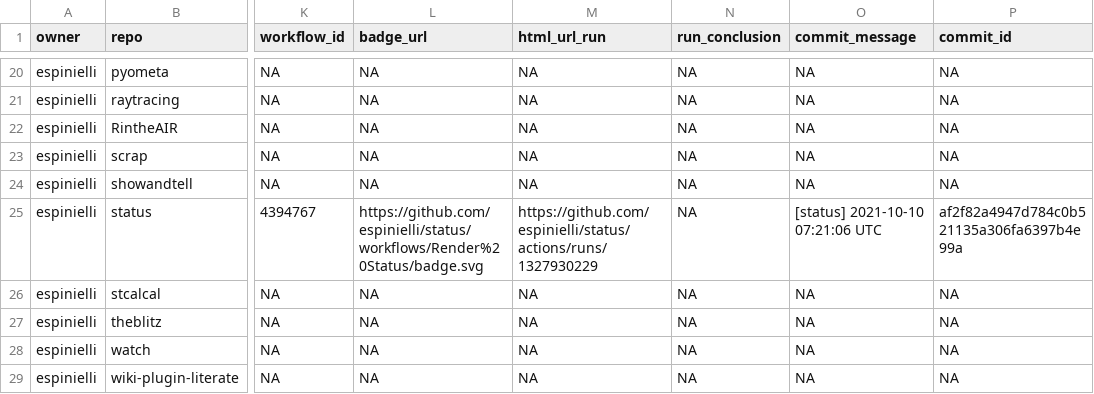
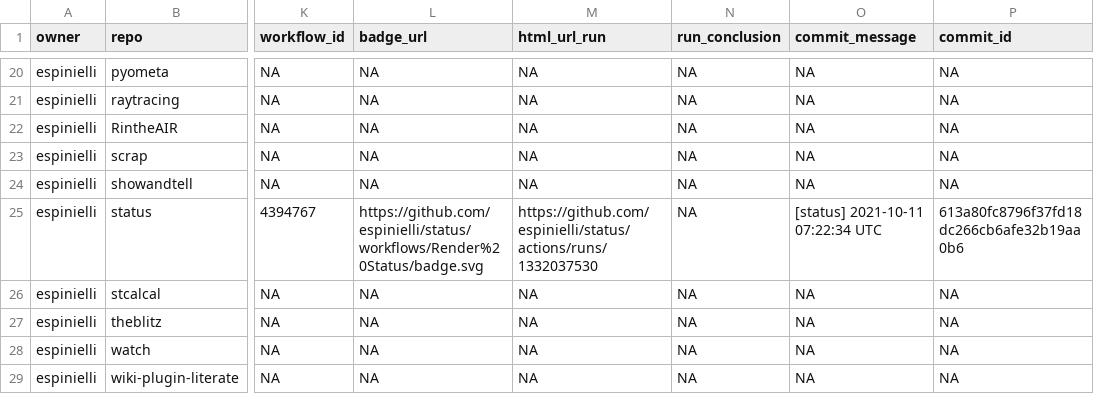
Before and after one commit to nmfs-ost/FIT-status, a CSV file: repos.csv, drawn as a sheet; only a part is shown, gaps mark what is left out; the diff names each change by its address in the sheet, - before the commit and + after, or states it on an @@ line.

```diff
--- a/repos.csv
+++ b/repos.csv
-M25 (html_url_run): https://github.com/espinielli/status/actions/runs/1327930229
+M25 (html_url_run): https://github.com/espinielli/status/actions/runs/1332037530
-O25 (commit_message): [status] 2021-10-10 07:21:06 UTC
+O25 (commit_message): [status] 2021-10-11 07:22:34 UTC
-P25 (commit_id): af2f82a4947d784c0b521135a306fa6397b4e99a
+P25 (commit_id): 613a80fc8796f37fd18dc266cb6afe32b19aa0b6
```
Also changed, not shown: 1 other file.
